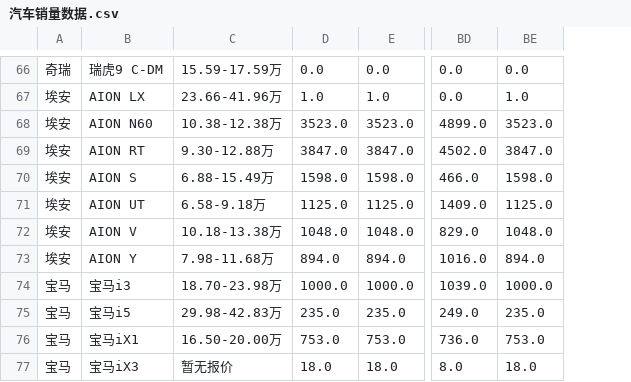
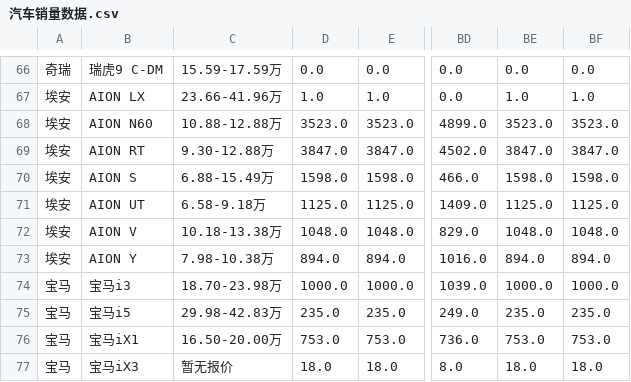
Before and after one commit to Jeffery-Lou/car-sales-analysis, a CSV file: 汽车销量数据.csv, drawn as a sheet; only a part is shown, gaps mark what is left out; the diff covers the shown part only; the diff names each change by its address in the sheet, - before the commit and + after, or states it on an @@ line.

```diff
--- a/汽车销量数据.csv
+++ b/汽车销量数据.csv
+column BF, rows 66-77: 0.0 | 1.0 | 3523.0 | 3847.0 | 1598.0 | 1125.0 | 1048.0 | 894.0 | 1000.0 | 235.0 | 753.0 | 18.0
-C68: 10.38-12.38万
+C68: 10.88-12.88万
-C73: 7.98-11.68万
+C73: 7.98-10.38万
```
Also changed, not shown: 4 edited cells elsewhere in this file, 汽车销量数据_autohome_周度.csv.
